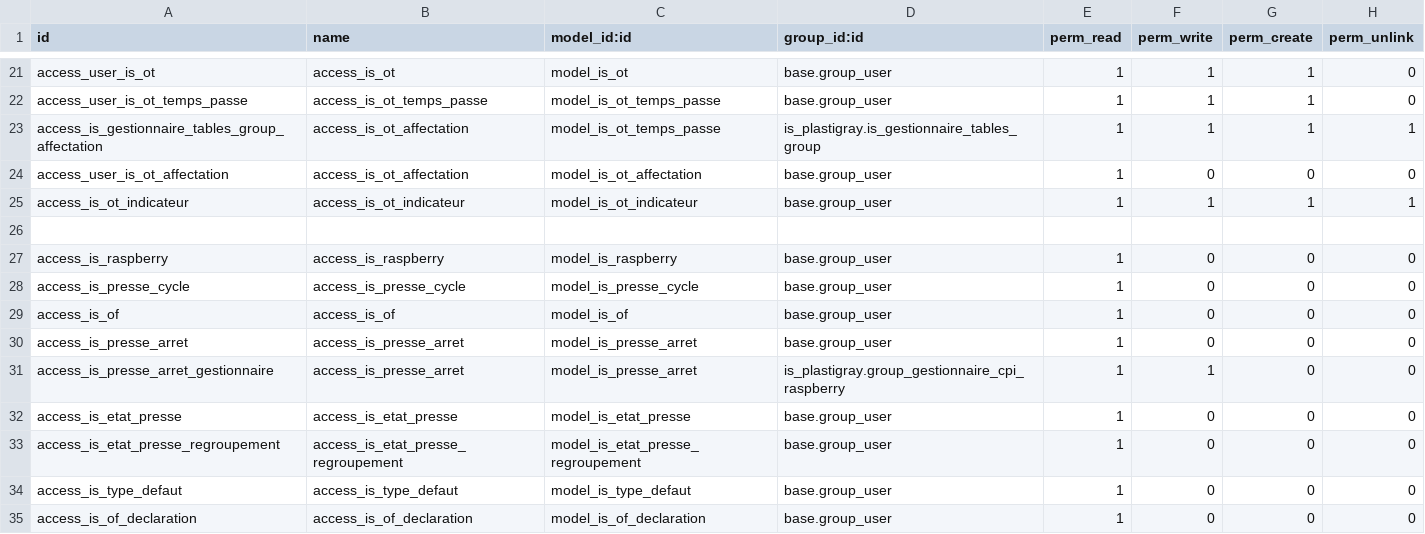
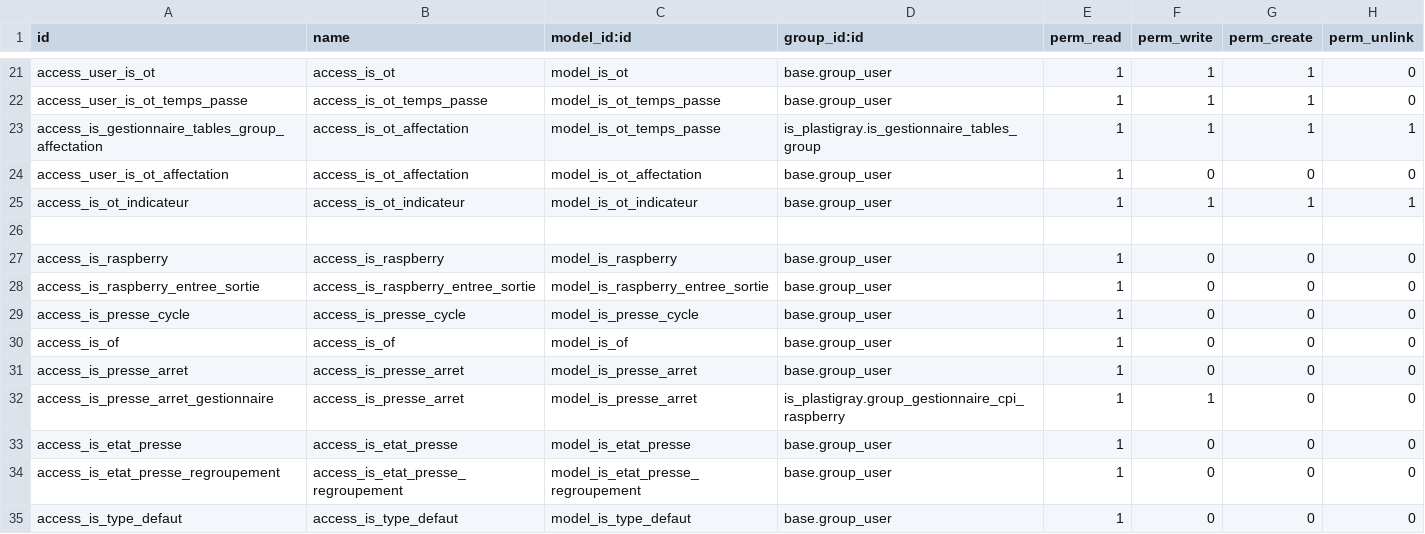
Before and after one commit to tonygalmiche/is_pg_2019, a CSV file: security/ir.model.access.csv, drawn as a sheet; only a part is shown, gaps mark what is left out; the shorter side is filled out with more unchanged rows.

```diff
--- a/security/ir.model.access.csv
+++ b/security/ir.model.access.csv
@@ -27,2 +27,3 @@ access_is_ot_indicateur,access_is_ot_indicateur,model_is_ot_indicateur,base.grou
 access_is_raspberry,access_is_raspberry,model_is_raspberry,base.group_user,1,0,0,0
+access_is_raspberry_entree_sortie,access_is_raspberry_entree_sortie,model_is_raspberry_entree_sortie,base.group_user,1,0,0,0
 access_is_presse_cycle,access_is_presse_cycle,model_is_presse_cycle,base.group_user,1,0,0,0
```
Also changed, not shown: 6 other files.
